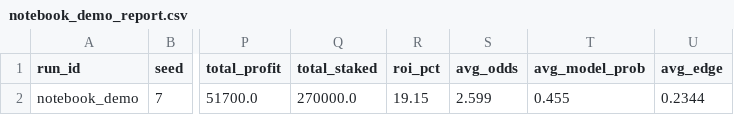
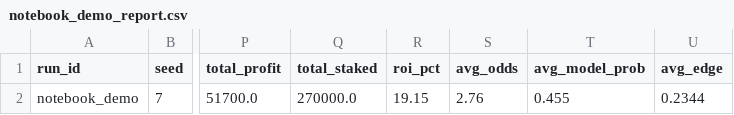
Before and after one commit to ojasvigoel598/qunatative-ML, a CSV file: backtests/results/agent_sim/notebook_demo_report.csv, drawn as a sheet; only a part is shown, gaps mark what is left out; the diff names each change by its address in the sheet, - before the commit and + after, or states it on an @@ line.

Commit message:
Refresh notebook demo artifacts with corrected avg_odds
Running the notebook regenerated the agent_sim demo CSVs; the report now
shows the per-market average odds (2.76) after the report.py fix, and the
by-league table is consistently ordered.

```diff
--- a/backtests/results/agent_sim/notebook_demo_report.csv
+++ b/backtests/results/agent_sim/notebook_demo_report.csv
-S2 (avg_odds): 2.599
+S2 (avg_odds): 2.76
```
Also changed, not shown: 1 other file.
